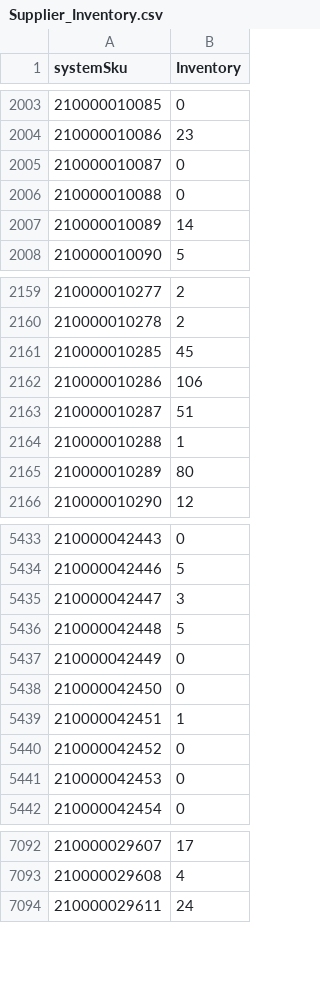
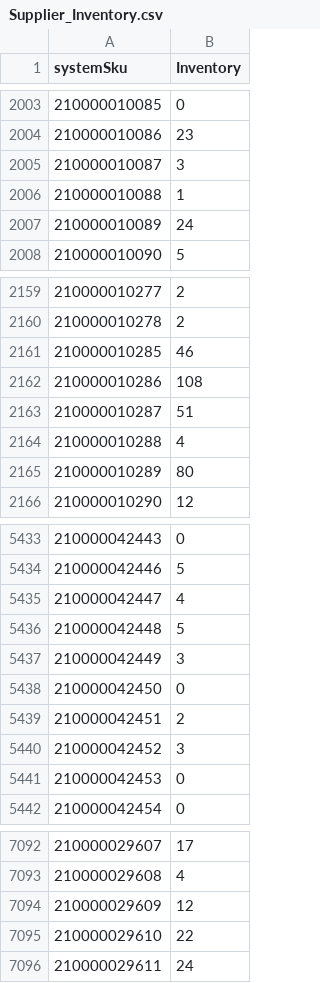
Before and after one commit to WindanceBoardshop/Supplier_Inventory_Updates, a CSV file: Supplier_Inventory.csv, drawn as a sheet; only a part is shown, gaps mark what is left out; the diff covers the shown part only.

```diff
--- a/Supplier_Inventory.csv
+++ b/Supplier_Inventory.csv
@@ -2004,5 +2004,5 @@ systemSku,Inventory
 210000010086,23
-210000010087,0
-210000010088,0
-210000010089,14
+210000010087,3
+210000010088,1
+210000010089,24
 210000010090,5
@@ -2160,6 +2160,6 @@ systemSku,Inventory
 210000010278,2
-210000010285,45
-210000010286,106
+210000010285,46
+210000010286,108
 210000010287,51
-210000010288,1
+210000010288,4
 210000010289,80
@@ -5434,8 +5434,8 @@ systemSku,Inventory
 210000042446,5
-210000042447,3
+210000042447,4
 210000042448,5
-210000042449,0
+210000042449,3
 210000042450,0
-210000042451,1
-210000042452,0
+210000042451,2
+210000042452,3
 210000042453,0
@@ -7093,2 +7093,4 @@ systemSku,Inventory
 210000029608,4
+210000029609,12
+210000029610,22
 210000029611,24
```
Also changed, not shown: 73 edited cells elsewhere in this file.
